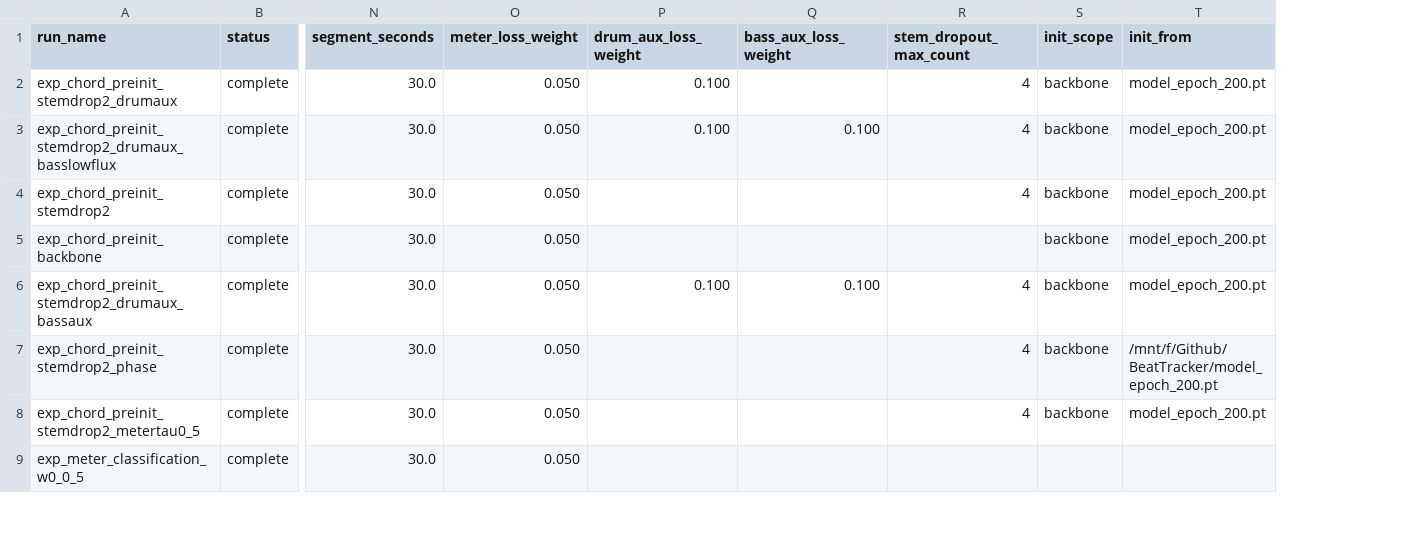
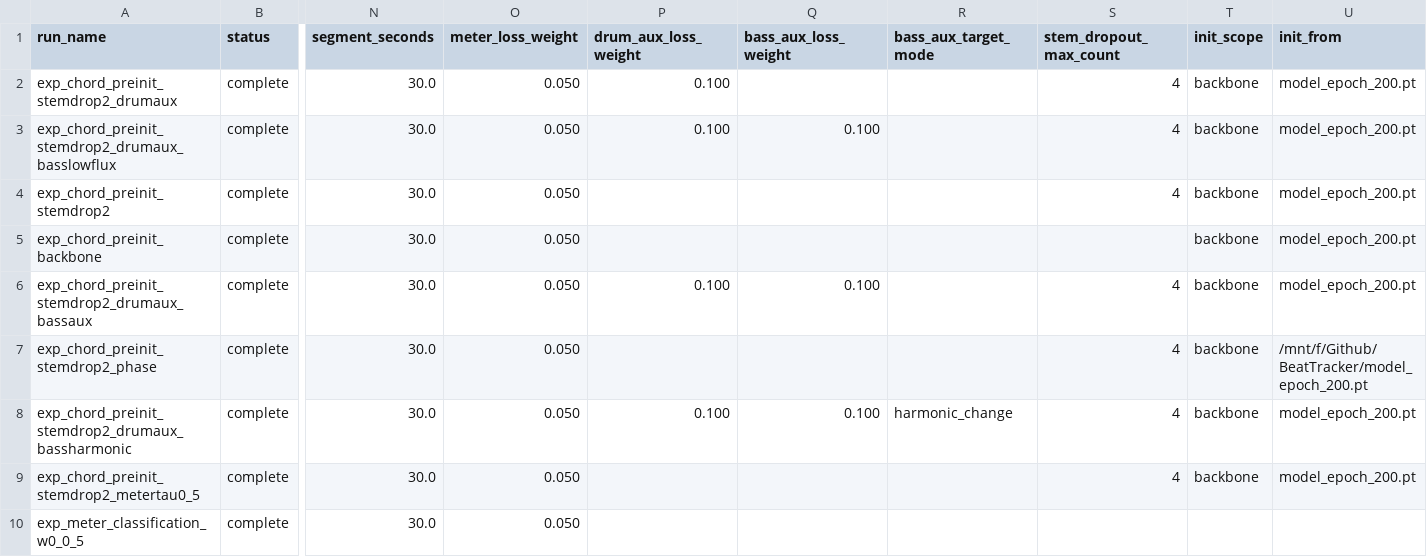
Before and after one commit to anime-song/BeatTracker, a CSV file: reports/experiment_summary.csv, drawn as a sheet; only a part is shown, gaps mark what is left out; rows hold the shown columns only; the diff names each change by its address in the sheet, - before the commit and + after, or states it on an @@ line.

```diff
--- a/reports/experiment_summary.csv
+++ b/reports/experiment_summary.csv
+column R (bass_aux_target_mode), empty
+row 8: exp_chord_preinit_stemdrop2_drumaux_bassharmonic | complete | 30.0 | 0.050 | 0.100 | 0.100 | harmonic_change | 4 | backbone | model_epoch_200.pt
```
Also changed, not shown: 7 other files.
